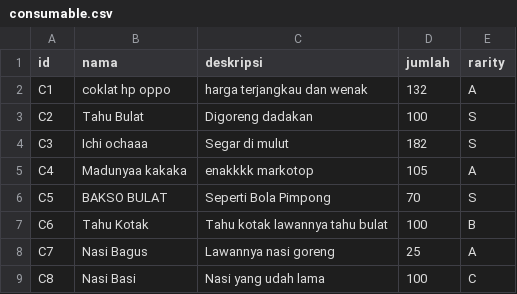
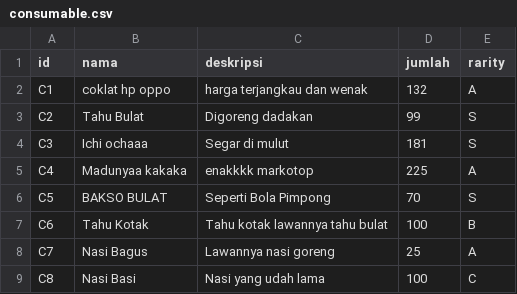
Before and after one commit to bayusamudra5502/TubesDaspro, a CSV file: db/consumable.csv, drawn as a sheet.

```diff
--- a/db/consumable.csv
+++ b/db/consumable.csv
@@ -2,5 +2,5 @@ id;nama;deskripsi;jumlah;rarity
 C1;coklat hp oppo;harga terjangkau dan wenak;132;A
-C2;Tahu Bulat;Digoreng dadakan;100;S
-C3;Ichi ochaaa;Segar di mulut;182;S
-C4;Madunyaa kakaka;enakkkk markotop;105;A
+C2;Tahu Bulat;Digoreng dadakan;99;S
+C3;Ichi ochaaa;Segar di mulut;181;S
+C4;Madunyaa kakaka;enakkkk markotop;225;A
 C5;BAKSO BULAT;Seperti Bola Pimpong;70;S
```
Also changed, not shown: db/consumable_history.csv, 5 other files.
